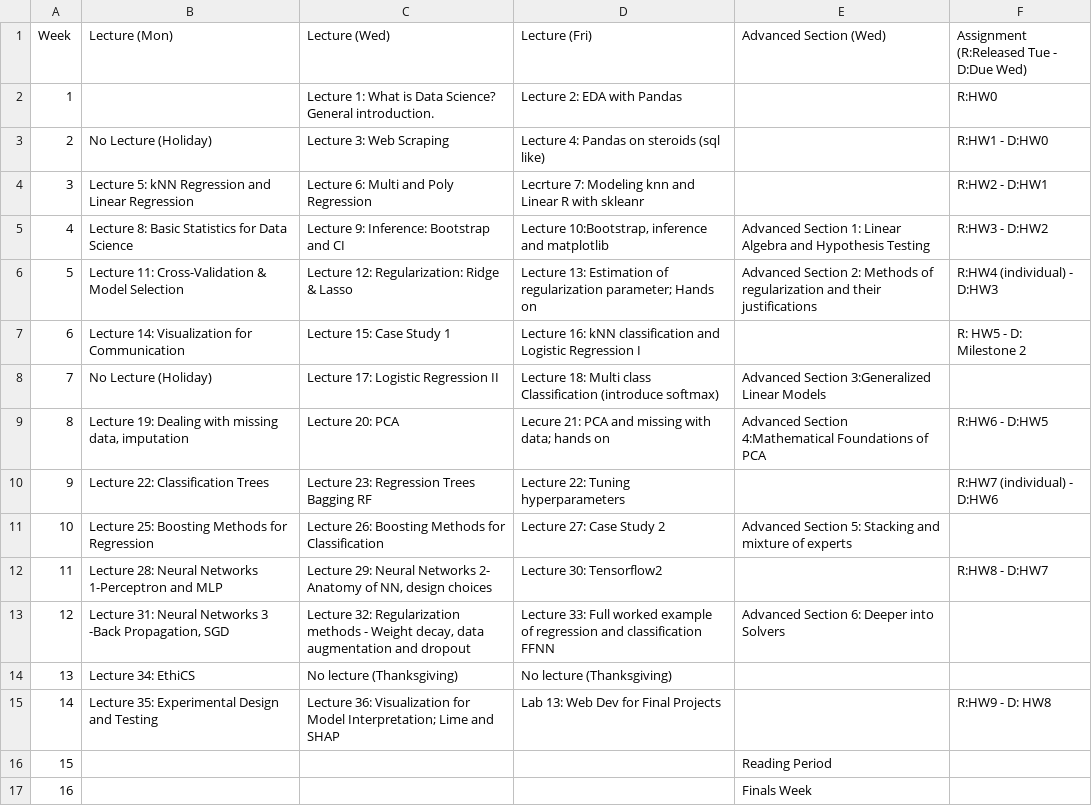
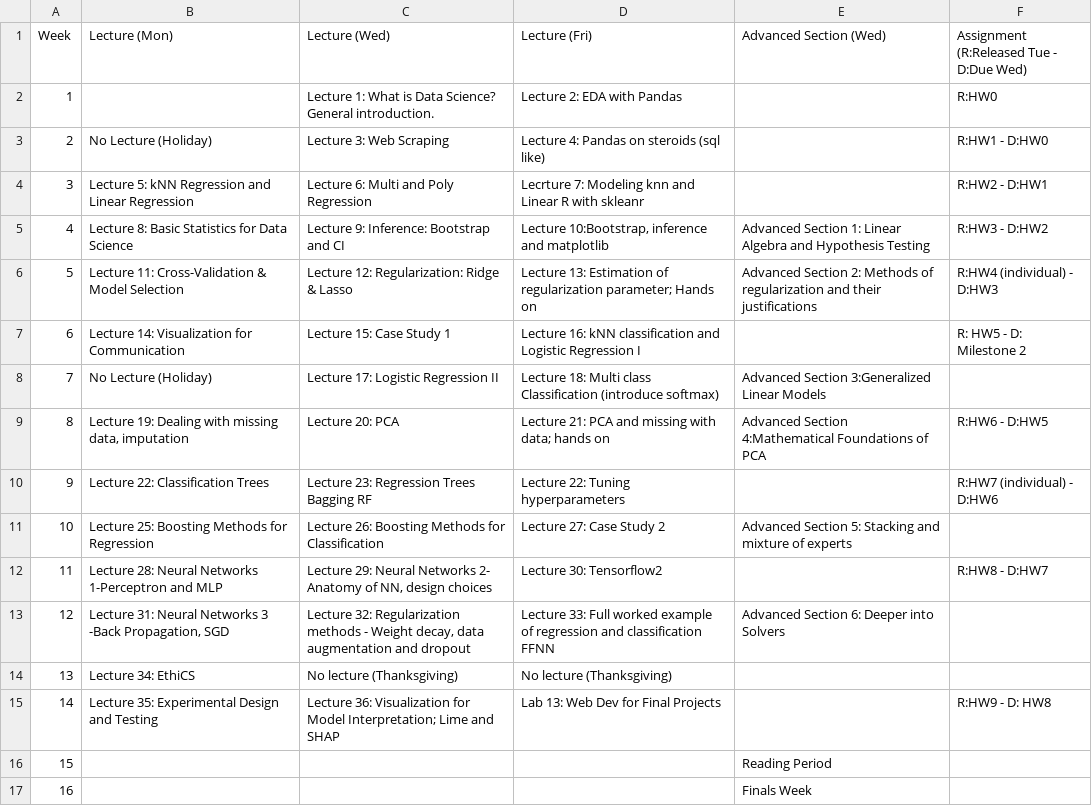
Before and after one commit to Harvard-IACS/2020-CS109A, a CSV file: content/pages/schedule.csv, drawn as a sheet.

Commit message:
lecure to lecture .... FINALLY

```diff
--- a/content/pages/schedule.csv
+++ b/content/pages/schedule.csv
@@ -8,3 +8,3 @@ Week,Lecture (Mon),Lecture (Wed),Lecture (Fri),Advanced Section (Wed),Assignment
 7,No Lecture (Holiday),Lecture 17: Logistic Regression II,Lecture 18: Multi class Classification (introduce softmax),Advanced Section 3:Generalized Linear Models,
-8,"Lecture 19:  Dealing with missing data, imputation",Lecture 20: PCA,Lecure 21: PCA and missing with data; hands on,Advanced Section 4:Mathematical Foundations of PCA,R:HW6 - D:HW5
+8,"Lecture 19:  Dealing with missing data, imputation",Lecture 20: PCA,Lecture 21: PCA and missing with data; hands on,Advanced Section 4:Mathematical Foundations of PCA,R:HW6 - D:HW5
 9,Lecture 22: Classification Trees,Lecture 23: Regression Trees Bagging RF,Lecture 22: Tuning hyperparameters, ,R:HW7 (individual) -  D:HW6
```
Also changed, not shown: 7 other files.
